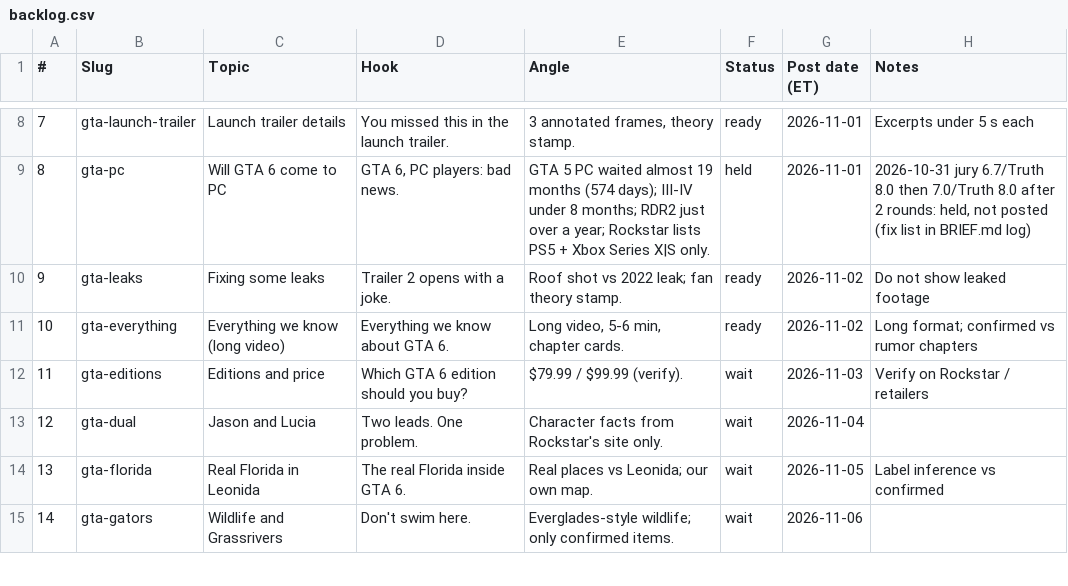
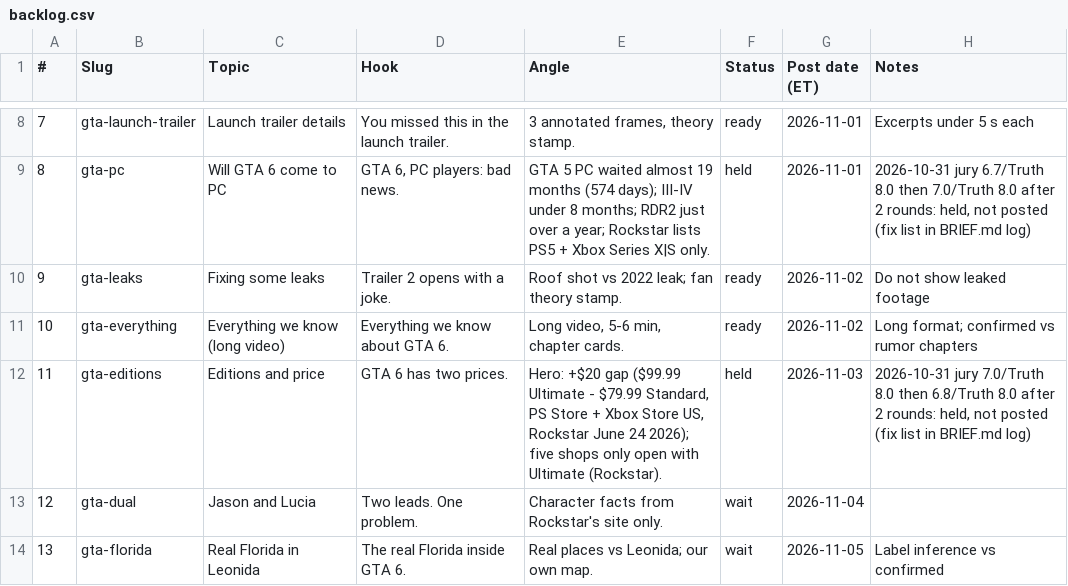
Before and after one commit to Wrexist/molindesign, a CSV file: delta/backlog.csv, drawn as a sheet; only a part is shown, gaps mark what is left out; the shorter side is filled out with more unchanged rows.

```diff
--- a/delta/backlog.csv
+++ b/delta/backlog.csv
@@ -11,3 +11,3 @@
 10,gta-everything,Everything we know (long video),Everything we know about GTA 6.,"Long video, 5-6 min, chapter cards.",ready,2026-11-02,Long format; confirmed vs rumor chapters
-11,gta-editions,Editions and price,Which GTA 6 edition should you buy?,$79.99 / $99.99 (verify).,wait,2026-11-03,Verify on Rockstar / retailers
+11,gta-editions,Editions and price,GTA 6 has two prices.,"Hero: +$20 gap ($99.99 Ultimate - $79.99 Standard, PS Store + Xbox Store US, Rockstar June 24 2026); five shops only open with Ultimate (Rockstar).",held,2026-11-03,"2026-10-31 jury 7.0/Truth 8.0 then 6.8/Truth 8.0 after 2 rounds: held, not posted (fix list in BRIEF.md log)"
 12,gta-dual,Jason and Lucia,Two leads. One problem.,Character facts from Rockstar's site only.,wait,2026-11-04,
```
Also changed, not shown: 12 other files.
